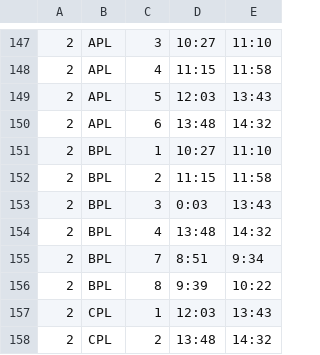
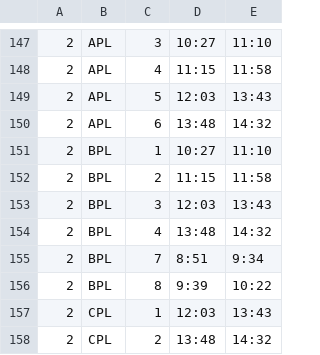
Before and after one commit to NHSTechTeam/Calendar-Maker, a CSV file: setup/1718BELLS.csv, drawn as a sheet; only a part is shown, gaps mark what is left out.

```diff
--- a/setup/1718BELLS.csv
+++ b/setup/1718BELLS.csv
@@ -152,3 +152,3 @@
 2,BPL,2,11:15,11:58
-2,BPL,3,0:03,13:43
+2,BPL,3,12:03,13:43
 2,BPL,4,13:48,14:32
```
Also changed, not shown: setup/1718DAYS.csv, 1 other file.
